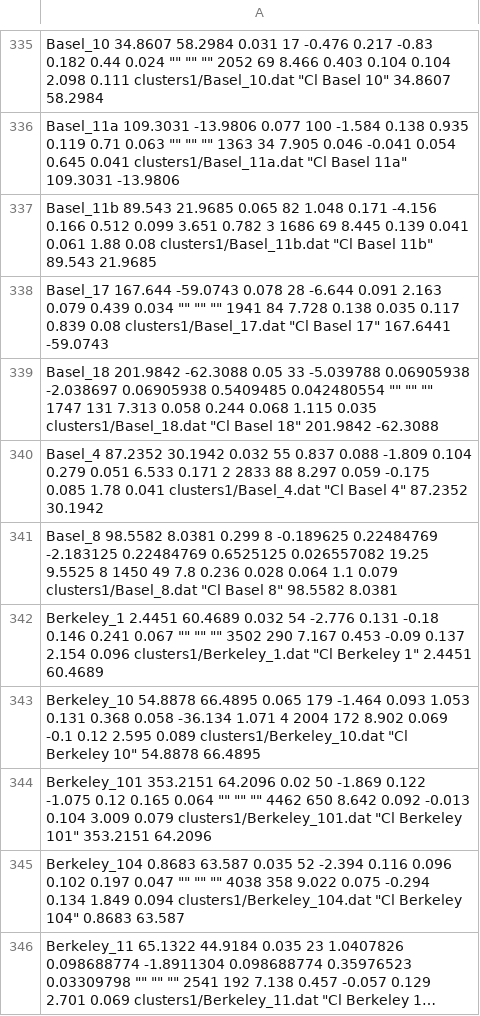
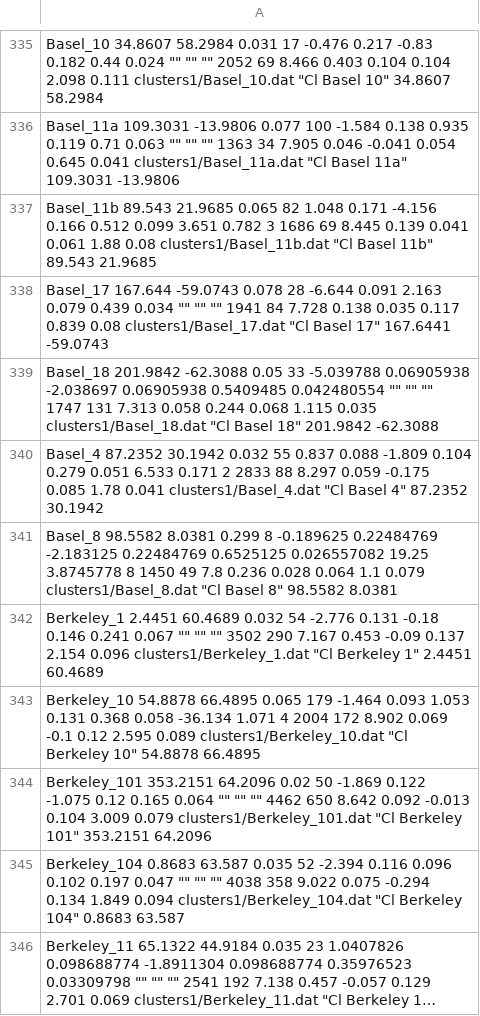
Before and after one commit to surodeep26/Runaway-Stars, a TSV file: suro2024.tsv, drawn as a sheet; only a part is shown, gaps mark what is left out; long unchanged cells end in ….

```diff
--- a/suro2024.tsv
+++ b/suro2024.tsv
@@ -340,3 +340,3 @@ Basel_18 201.9842 -62.3088 0.05 33 -5.039788 0.06905938 -2.038697 0.06905938 0.5
 Basel_4 87.2352 30.1942 0.032 55 0.837 0.088 -1.809 0.104 0.279 0.051 6.533 0.171 2 2833 88 8.297 0.059 -0.175 0.085 1.78 0.041 clusters1/Basel_4.dat "Cl Basel 4" 87.2352 30.1942
-Basel_8 98.5582 8.0381 0.299 8 -0.189625 0.22484769 -2.183125 0.22484769 0.6525125 0.026557082 19.25 9.5525 8 1450 49 7.8 0.236 0.028 0.064 1.1 0.079 clusters1/Basel_8.dat "Cl Basel 8" 98.5582 8.0381
+Basel_8 98.5582 8.0381 0.299 8 -0.189625 0.22484769 -2.183125 0.22484769 0.6525125 0.026557082 19.25 3.8745778 8 1450 49 7.8 0.236 0.028 0.064 1.1 0.079 clusters1/Basel_8.dat "Cl Basel 8" 98.5582 8.0381
 Berkeley_1 2.4451 60.4689 0.032 54 -2.776 0.131 -0.18 0.146 0.241 0.067 "" "" "" 3502 290 7.167 0.453 -0.09 0.137 2.154 0.096 clusters1/Berkeley_1.dat "Cl Berkeley 1" 2.4451 60.4689
```
Also changed, not shown: 3 other files.
